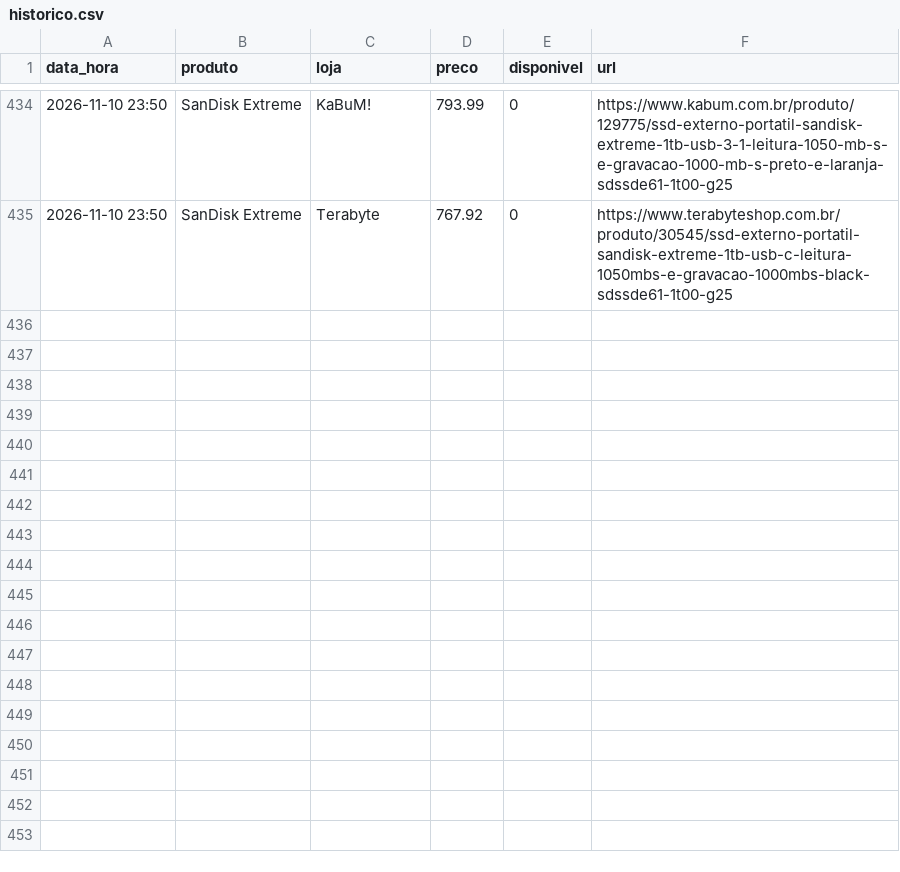
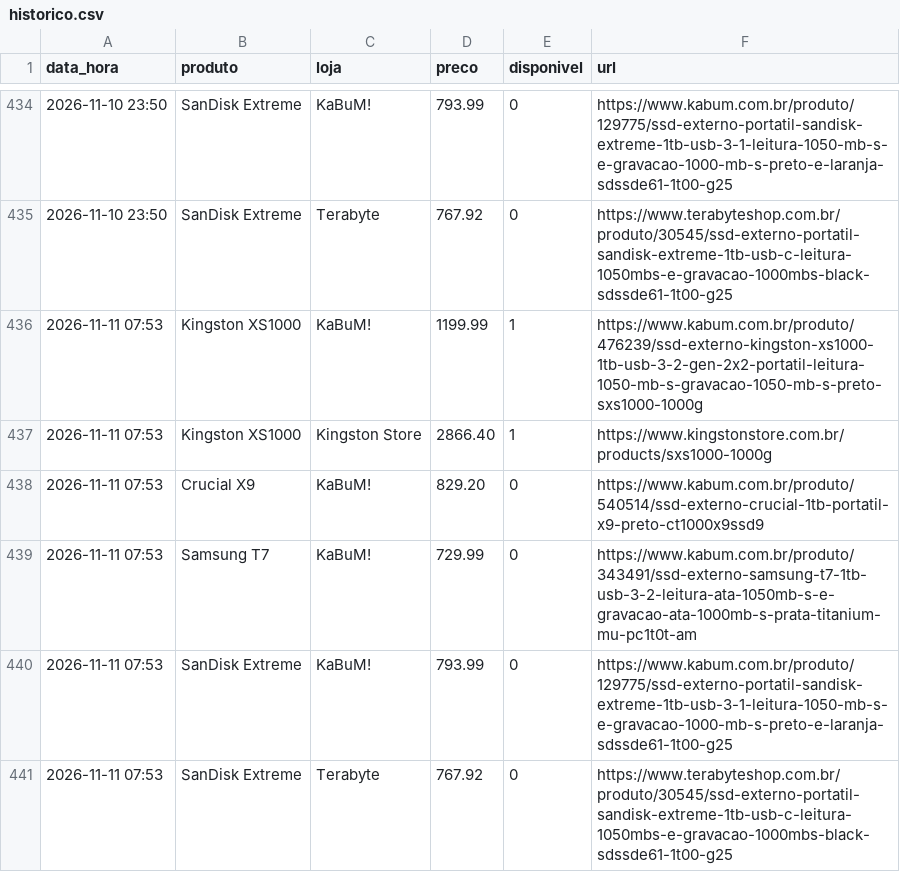
Before and after one commit to leonardllima/pricemonitor, a CSV file: historico.csv, drawn as a sheet; only a part is shown, gaps mark what is left out; the diff names each change by its address in the sheet, - before the commit and + after, or states it on an @@ line.

```diff
--- a/historico.csv
+++ b/historico.csv
+row 436: 2026-11-11 07:53 | Kingston XS1000 | KaBuM! | 1199.99 | 1 | https://www.kabum.com.br/produto/476239/ssd-externo-kingston-xs1000-1tb-usb-3-2-gen-2x2-portatil-leitura-1050-mb-s-gravacao-1050-mb-s-preto-sxs1000-1000g
+row 437: 2026-11-11 07:53 | Kingston XS1000 | Kingston Store | 2866.40 | 1 | https://www.kingstonstore.com.br/products/sxs1000-1000g
+row 438: 2026-11-11 07:53 | Crucial X9 | KaBuM! | 829.20 | 0 | https://www.kabum.com.br/produto/540514/ssd-externo-crucial-1tb-portatil-x9-preto-ct1000x9ssd9
+row 439: 2026-11-11 07:53 | Samsung T7 | KaBuM! | 729.99 | 0 | https://www.kabum.com.br/produto/343491/ssd-externo-samsung-t7-1tb-usb-3-2-leitura-ata-1050mb-s-e-gravacao-ata-1000mb-s-prata-titanium-mu-pc1t0t-am
+row 440: 2026-11-11 07:53 | SanDisk Extreme | KaBuM! | 793.99 | 0 | https://www.kabum.com.br/produto/129775/ssd-externo-portatil-sandisk-extreme-1tb-usb-3-1-leitura-1050-mb-s-e-gravacao-1000-mb-s-preto-e-laranja-sdssde61-1t00-g25
+row 441: 2026-11-11 07:53 | SanDisk Extreme | Terabyte | 767.92 | 0 | https://www.terabyteshop.com.br/produto/30545/ssd-externo-portatil-sandisk-extreme-1tb-usb-c-leitura-1050mbs-e-gravacao-1000mbs-black-sdssde61-1t00-g25
```
